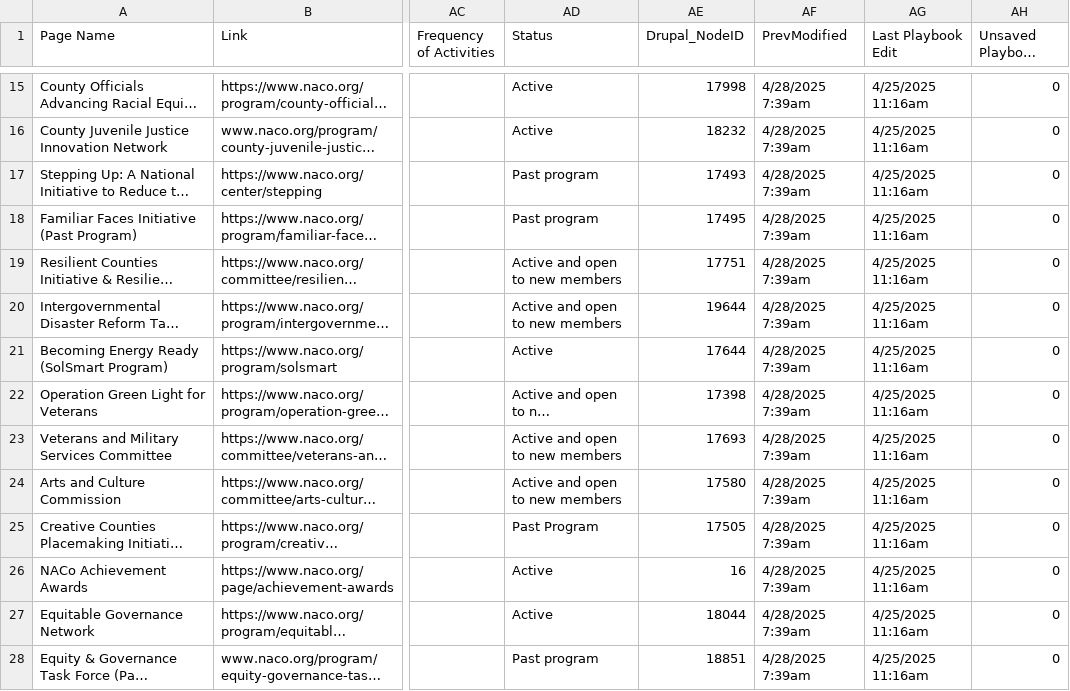
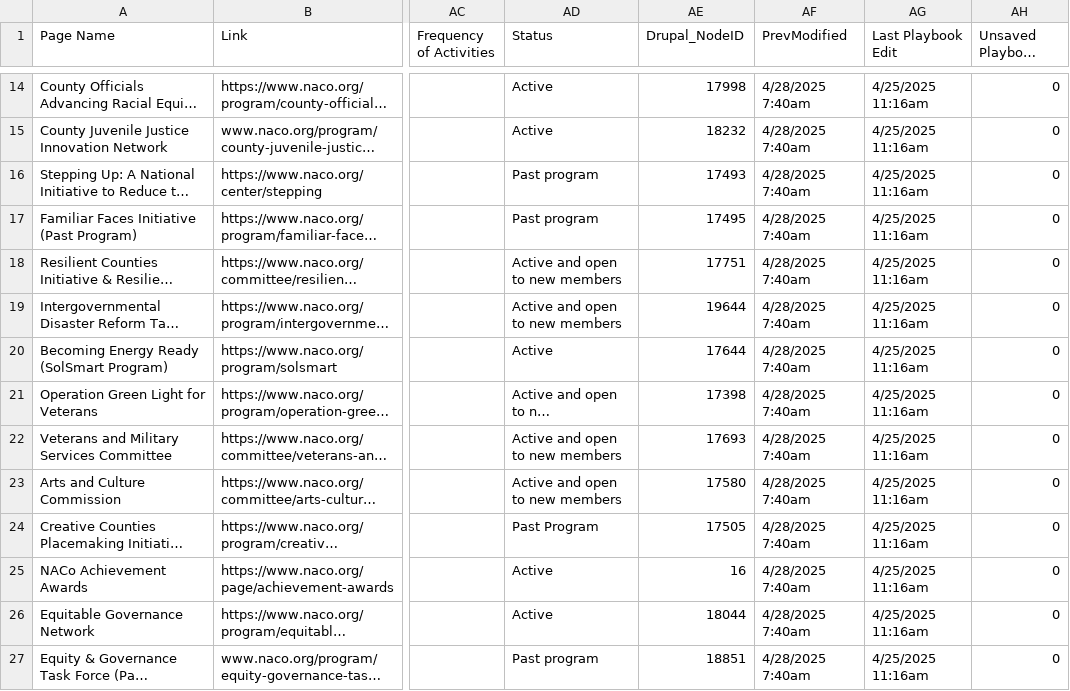
Before and after one commit to NACoDigTeam/naco-tables, a CSV file: naco-playbook.csv, drawn as a sheet; only a part is shown, gaps mark what is left out; long unchanged cells end in …; addresses are those after the commit; the diff covers the shown part only; the diff names each change by its address in the sheet, - before the commit and + after, or states it on an @@ line.

Commit message:
Update CSV from Airtable automation

```diff
--- a/naco-playbook.csv
+++ b/naco-playbook.csv
-AF14:AF27 (PrevModified): 4/28/2025 7:39am
+AF14:AF27 (PrevModified): 4/28/2025 7:40am
```
Also changed, not shown: 1 removed row and 16 edited cells elsewhere in this file.
